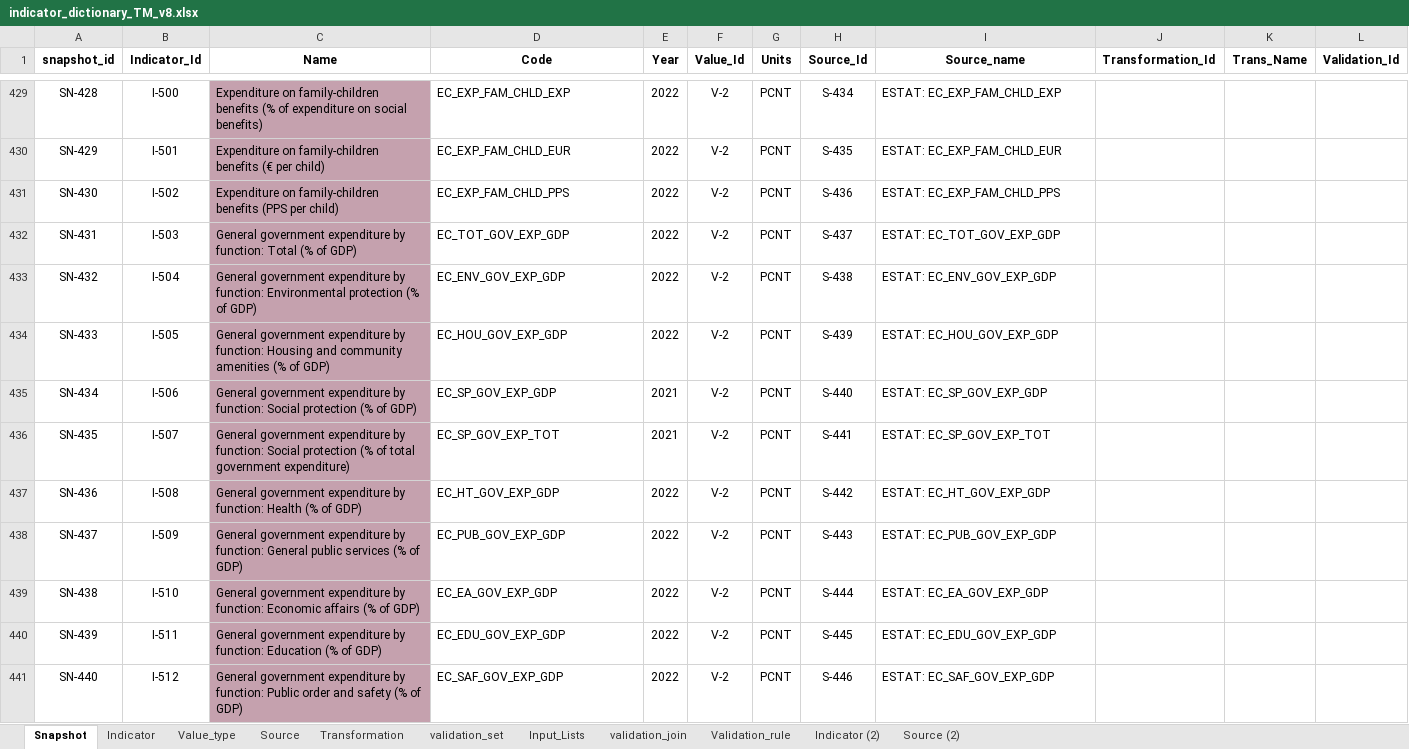
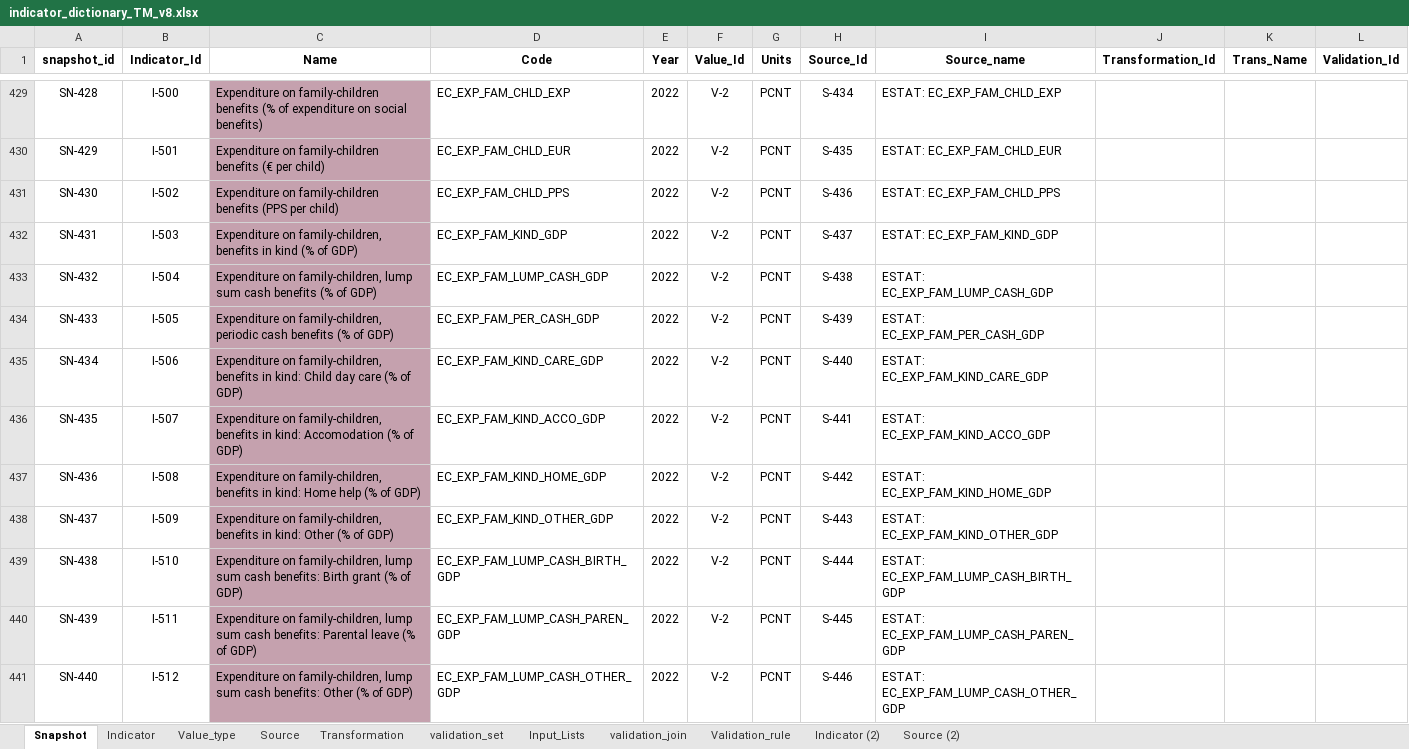
Before and after one commit to UNICEFECAR/data-etl, an Excel workbook: tmee/data_in/data_dictionary/indicator_dictionary_TM_v8.xlsx, sheet Snapshot, drawn as a sheet; only a part is shown, gaps mark what is left out; values as stored, in another font and other column widths than the file's, no borders; the diff covers the shown part only; the diff names each change by its address in the sheet, - before the commit and + after, or states it on an @@ line.

Commit message:
data dictionary updated (SP family indicators for Sitan)

```diff
--- a/tmee/data_in/data_dictionary/indicator_dictionary_TM_v8.xlsx (sheet Snapshot)
+++ b/tmee/data_in/data_dictionary/indicator_dictionary_TM_v8.xlsx (sheet Snapshot)
-C432 (Name): General government expenditure by function: Total (% of…
+C432 (Name): Expenditure on family-children, benefits in kind (% of…
-D432 (Code): EC_TOT_GOV_EXP_GDP
+D432 (Code): EC_EXP_FAM_KIND_GDP
-I432 (Source_name): ESTAT: EC_TOT_GOV_EXP_GDP
+I432 (Source_name): ESTAT: EC_EXP_FAM_KIND_GDP
-C433 (Name): General government expenditure by function: Environmental protection (% of…
+C433 (Name): Expenditure on family-children, lump sum cash benefits (% of…
-D433 (Code): EC_ENV_GOV_EXP_GDP
+D433 (Code): EC_EXP_FAM_LUMP_CASH_GDP
-I433 (Source_name): ESTAT: EC_ENV_GOV_EXP_GDP
+I433 (Source_name): ESTAT: EC_EXP_FAM_LUMP_CASH_GDP
-C434 (Name): General government expenditure by function: Housing and community amenities (% of…
+C434 (Name): Expenditure on family-children, periodic cash benefits (% of…
-D434 (Code): EC_HOU_GOV_EXP_GDP
+D434 (Code): EC_EXP_FAM_PER_CASH_GDP
-I434 (Source_name): ESTAT: EC_HOU_GOV_EXP_GDP
+I434 (Source_name): ESTAT: EC_EXP_FAM_PER_CASH_GDP
-C435 (Name): General government expenditure by function: Social protection (% of…
+C435 (Name): Expenditure on family-children, benefits in kind: Child day care (% of…
-D435 (Code): EC_SP_GOV_EXP_GDP
+D435 (Code): EC_EXP_FAM_KIND_CARE_GDP
-E435:E436 (Year): 2021
+E435:E436 (Year): 2022
-I435 (Source_name): ESTAT: EC_SP_GOV_EXP_GDP
+I435 (Source_name): ESTAT: EC_EXP_FAM_KIND_CARE_GDP
-C436 (Name): General government expenditure by function: Social protection (% of total government expenditure)
+C436 (Name): Expenditure on family-children, benefits in kind: Accomodation (% of GDP)
-D436 (Code): EC_SP_GOV_EXP_TOT
+D436 (Code): EC_EXP_FAM_KIND_ACCO_GDP
-I436 (Source_name): ESTAT: EC_SP_GOV_EXP_TOT
+I436 (Source_name): ESTAT: EC_EXP_FAM_KIND_ACCO_GDP
-C437 (Name): General government expenditure by function: Health (% of…
+C437 (Name): Expenditure on family-children, benefits in kind: Home help (% of…
-D437 (Code): EC_HT_GOV_EXP_GDP
+D437 (Code): EC_EXP_FAM_KIND_HOME_GDP
-I437 (Source_name): ESTAT: EC_HT_GOV_EXP_GDP
+I437 (Source_name): ESTAT: EC_EXP_FAM_KIND_HOME_GDP
-C438 (Name): General government expenditure by function: General public services (% of…
+C438 (Name): Expenditure on family-children, benefits in kind: Other (% of…
-D438 (Code): EC_PUB_GOV_EXP_GDP
+D438 (Code): EC_EXP_FAM_KIND_OTHER_GDP
-I438 (Source_name): ESTAT: EC_PUB_GOV_EXP_GDP
+I438 (Source_name): ESTAT: EC_EXP_FAM_KIND_OTHER_GDP
-C439 (Name): General government expenditure by function: Economic affairs (% of…
+C439 (Name): Expenditure on family-children, lump sum cash benefits: Birth grant (% of…
-D439 (Code): EC_EA_GOV_EXP_GDP
+D439 (Code): EC_EXP_FAM_LUMP_CASH_BIRTH_GDP
-I439 (Source_name): ESTAT: EC_EA_GOV_EXP_GDP
+I439 (Source_name): ESTAT: EC_EXP_FAM_LUMP_CASH_BIRTH_GDP
-C440 (Name): General government expenditure by function: Education (% of…
+C440 (Name): Expenditure on family-children, lump sum cash benefits: Parental leave (% of…
-D440 (Code): EC_EDU_GOV_EXP_GDP
+D440 (Code): EC_EXP_FAM_LUMP_CASH_PAREN_GDP
-I440 (Source_name): ESTAT: EC_EDU_GOV_EXP_GDP
+I440 (Source_name): ESTAT: EC_EXP_FAM_LUMP_CASH_PAREN_GDP
-C441 (Name): General government expenditure by function: Public order and safety (% of…
+C441 (Name): Expenditure on family-children, lump sum cash benefits: Other (% of…
-D441 (Code): EC_SAF_GOV_EXP_GDP
+D441 (Code): EC_EXP_FAM_LUMP_CASH_OTHER_GDP
-I441 (Source_name): ESTAT: EC_SAF_GOV_EXP_GDP
+I441 (Source_name): ESTAT: EC_EXP_FAM_LUMP_CASH_OTHER_GDP
```
Also changed, not shown: 14 added rows, 683 edited cells and cell formats elsewhere in this sheet, sheet Indicator, sheet Source, formulas that keep their value.
